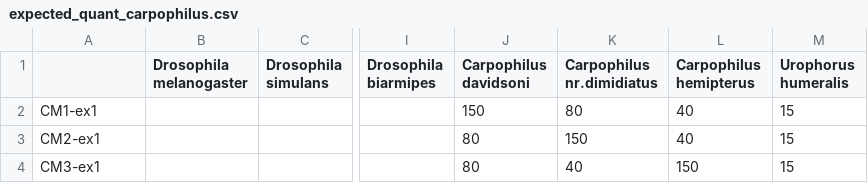
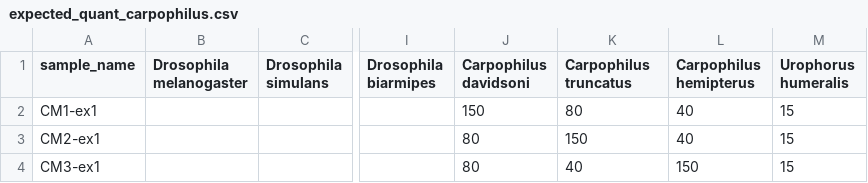
Before and after one commit to alexpiper/carpophilus_metabarcoding, a CSV file: sample_data/expected_quant_carpophilus.csv, drawn as a sheet; only a part is shown, gaps mark what is left out; the diff names each change by its address in the sheet, - before the commit and + after, or states it on an @@ line.

```diff
--- a/sample_data/expected_quant_carpophilus.csv
+++ b/sample_data/expected_quant_carpophilus.csv
-A1: (empty)
+A1: sample_name
-K1: Carpophilus nr.dimidiatus
+K1: Carpophilus truncatus
```
Also changed, not shown: 28 other files.
